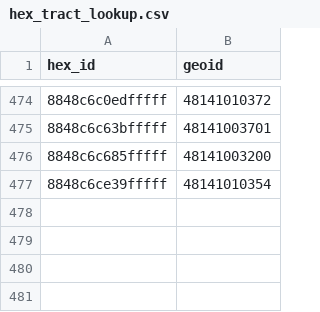
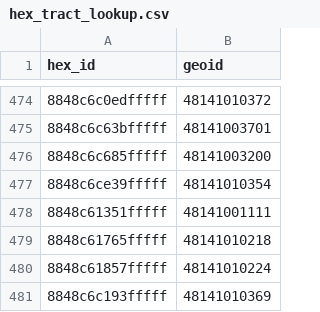
Before and after one commit to hoffmanap/rentcast_ep, a CSV file: ami-feasibility/hex_tract_lookup.csv, drawn as a sheet; only a part is shown, gaps mark what is left out.

```diff
--- a/ami-feasibility/hex_tract_lookup.csv
+++ b/ami-feasibility/hex_tract_lookup.csv
@@ -477 +477,5 @@ hex_id,geoid
 8848c6ce39fffff,48141010354
+8848c61351fffff,48141001111
+8848c61765fffff,48141010218
+8848c61857fffff,48141010224
+8848c6c193fffff,48141010369
```
Also changed, not shown: ami-feasibility/ami_affordability_history.csv, 1 other file.
